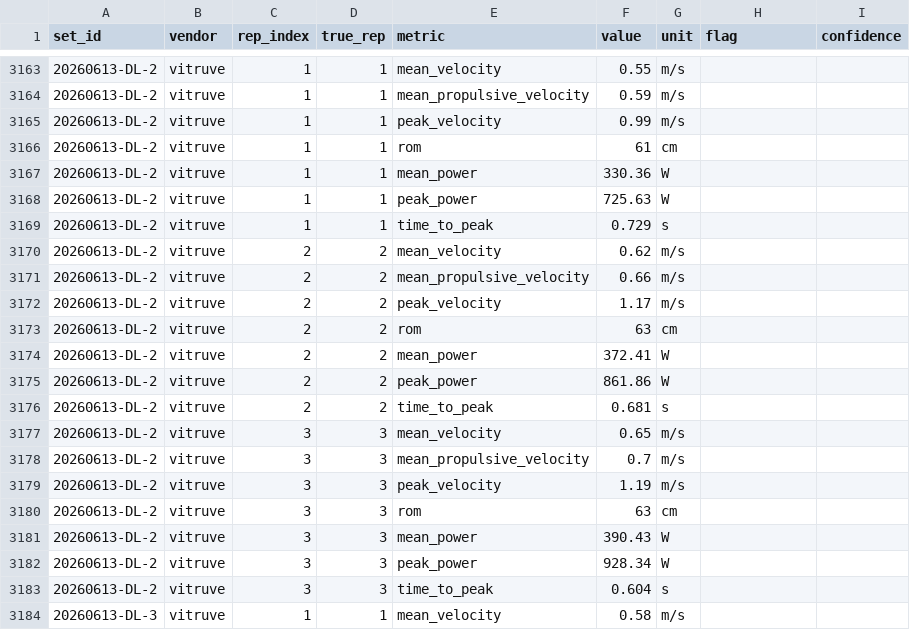
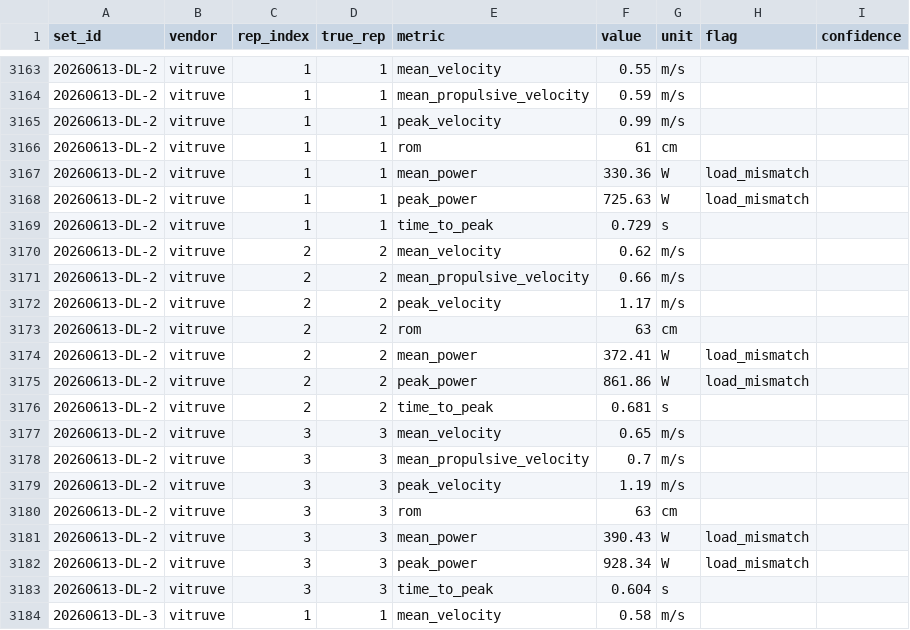
Before and after one commit to jimartter-git/vbt, a CSV file: dataset/rep_metrics.csv, drawn as a sheet; only a part is shown, gaps mark what is left out.

```diff
--- a/dataset/rep_metrics.csv
+++ b/dataset/rep_metrics.csv
@@ -3166,4 +3166,4 @@ set_id,vendor,rep_index,true_rep,metric,value,unit,flag,confidence
 20260613-DL-2,vitruve,1,1,rom,61,cm,,
-20260613-DL-2,vitruve,1,1,mean_power,330.36,W,,
-20260613-DL-2,vitruve,1,1,peak_power,725.63,W,,
+20260613-DL-2,vitruve,1,1,mean_power,330.36,W,load_mismatch,
+20260613-DL-2,vitruve,1,1,peak_power,725.63,W,load_mismatch,
 20260613-DL-2,vitruve,1,1,time_to_peak,0.729,s,,
@@ -3173,4 +3173,4 @@ set_id,vendor,rep_index,true_rep,metric,value,unit,flag,confidence
 20260613-DL-2,vitruve,2,2,rom,63,cm,,
-20260613-DL-2,vitruve,2,2,mean_power,372.41,W,,
-20260613-DL-2,vitruve,2,2,peak_power,861.86,W,,
+20260613-DL-2,vitruve,2,2,mean_power,372.41,W,load_mismatch,
+20260613-DL-2,vitruve,2,2,peak_power,861.86,W,load_mismatch,
 20260613-DL-2,vitruve,2,2,time_to_peak,0.681,s,,
@@ -3180,4 +3180,4 @@ set_id,vendor,rep_index,true_rep,metric,value,unit,flag,confidence
 20260613-DL-2,vitruve,3,3,rom,63,cm,,
-20260613-DL-2,vitruve,3,3,mean_power,390.43,W,,
-20260613-DL-2,vitruve,3,3,peak_power,928.34,W,,
+20260613-DL-2,vitruve,3,3,mean_power,390.43,W,load_mismatch,
+20260613-DL-2,vitruve,3,3,peak_power,928.34,W,load_mismatch,
 20260613-DL-2,vitruve,3,3,time_to_peak,0.604,s,,
```
Also changed, not shown: dataset/clips.csv, dataset/sets.csv.
